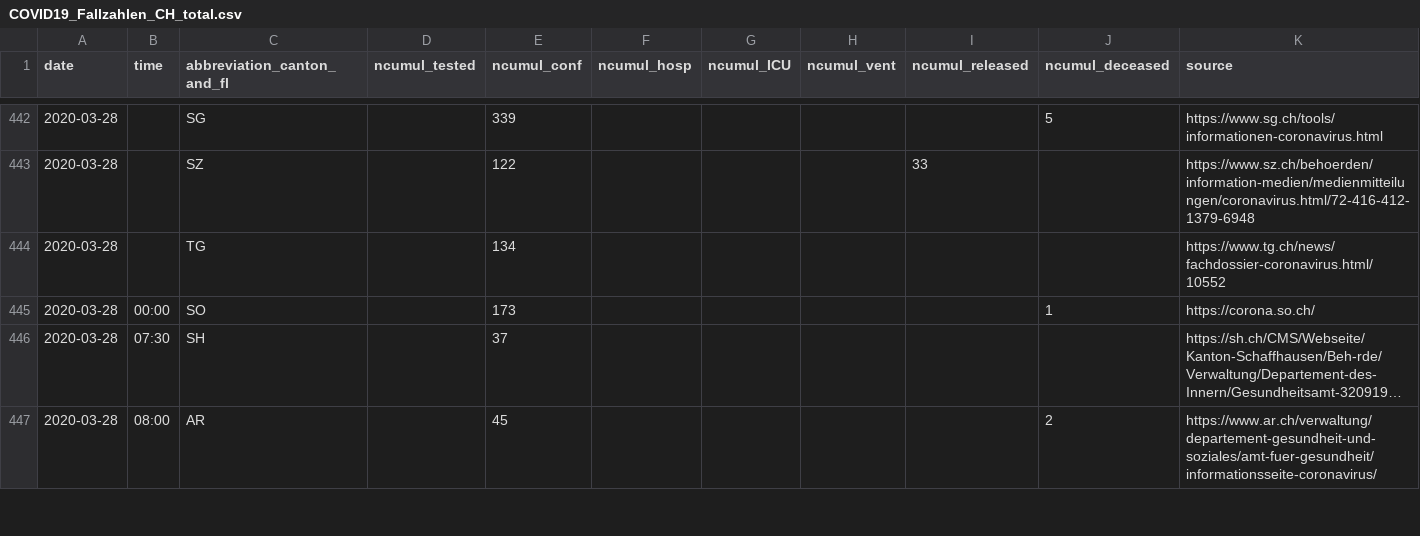
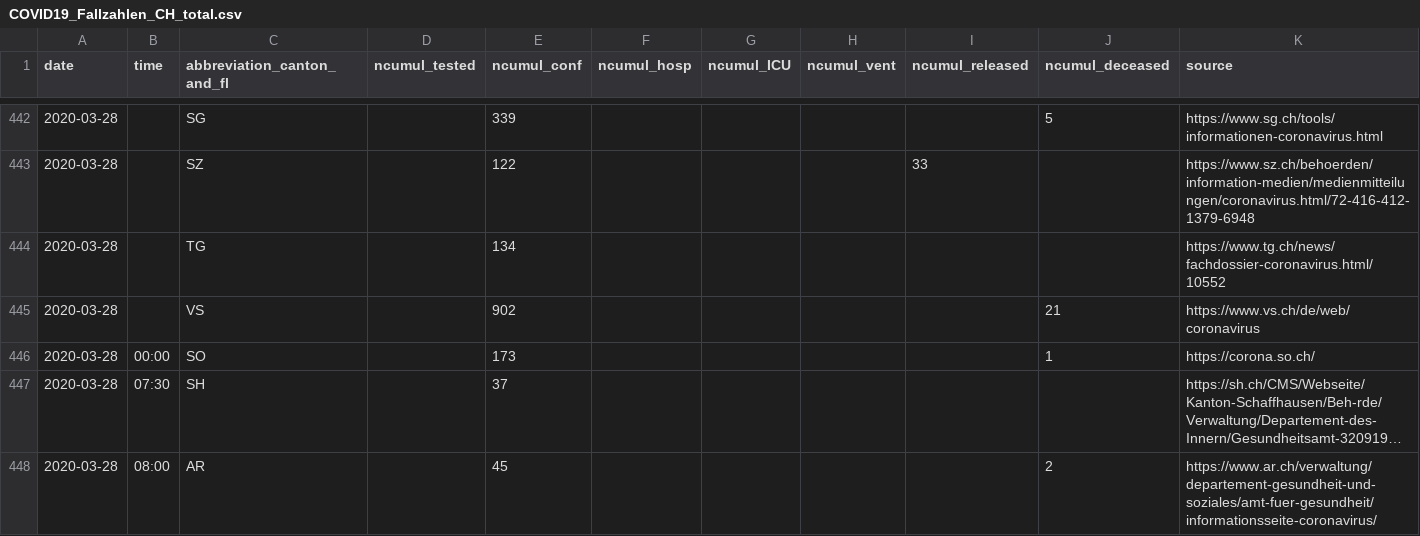
Before and after one commit to CorinneHuegli/covid_19, a CSV file: COVID19_Fallzahlen_CH_total.csv, drawn as a sheet; only a part is shown, gaps mark what is left out; long unchanged cells end in ….

```diff
--- a/COVID19_Fallzahlen_CH_total.csv
+++ b/COVID19_Fallzahlen_CH_total.csv
@@ -444,2 +444,3 @@ date,time,abbreviation_canton_and_fl,ncumul_tested,ncumul_conf,ncumul_hosp,ncumu
 2020-03-28,"",TG,"",134,"","","","","",https://www.tg.ch/news/fachdossier-coronavirus.html/10552
+2020-03-28,"",VS,"",902,"","","","",21,https://www.vs.ch/de/web/coronavirus
 2020-03-28,00:00,SO,"",173,"","","","",1,https://corona.so.ch/
```
